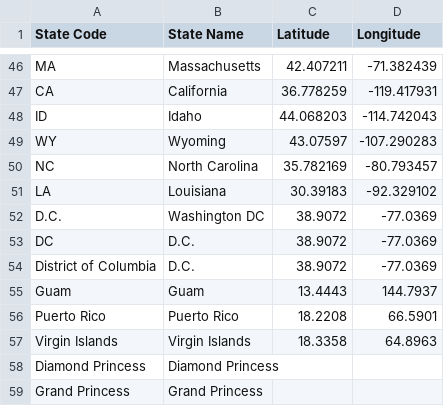
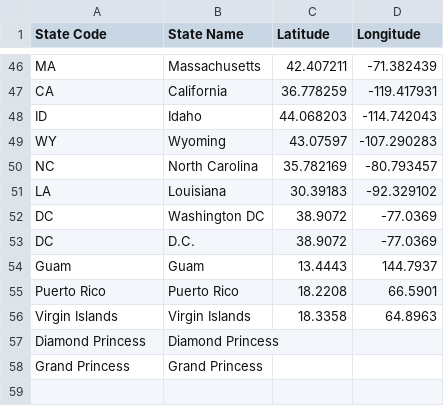
Before and after one commit to jbarton311/coronavirus-analysis, a CSV file: coronavirus/ref_data/ref_table_us_states.csv, drawn as a sheet; only a part is shown, gaps mark what is left out.

Commit message:
Fixing state ref table

```diff
--- a/coronavirus/ref_data/ref_table_us_states.csv
+++ b/coronavirus/ref_data/ref_table_us_states.csv
@@ -51,5 +51,4 @@ NC,North Carolina,35.782169,-80.793457
 LA,Louisiana,30.39183,-92.329102
-D.C.,Washington DC,38.9072,-77.0369
+DC,Washington DC,38.9072,-77.0369
 DC,D.C.,38.9072,-77.0369
-District of Columbia,D.C.,38.9072,-77.0369
 Guam,Guam,13.4443,144.7937
```
Also changed, not shown: 1 other file.
